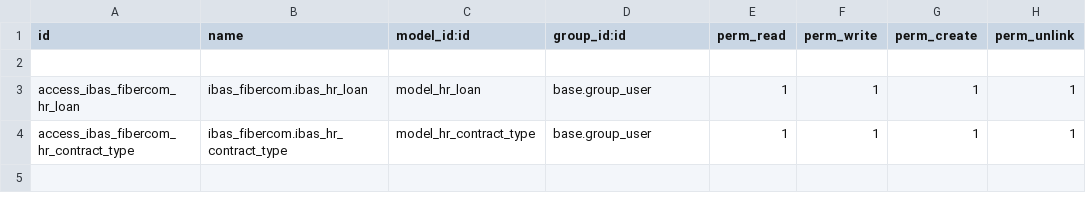
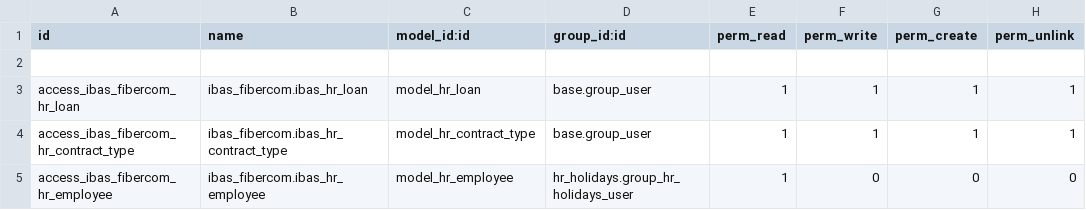
Before and after one commit to ibassoftware/fibercomv13, a CSV file: ibas_fibercom/security/ir.model.access.csv, drawn as a sheet; the diff names each change by its address in the sheet, - before the commit and + after, or states it on an @@ line.

```diff
--- a/ibas_fibercom/security/ir.model.access.csv
+++ b/ibas_fibercom/security/ir.model.access.csv
+row 5: access_ibas_fibercom_hr_employee | ibas_fibercom.ibas_hr_employee | model_hr_employee | hr_holidays.group_hr_holidays_user | 1 | 0 | 0 | 0
```
Also changed, not shown: 4 other files.
